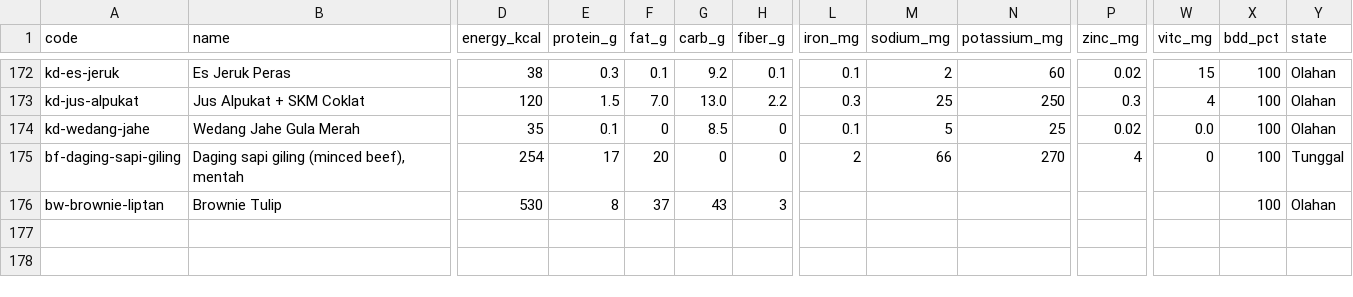
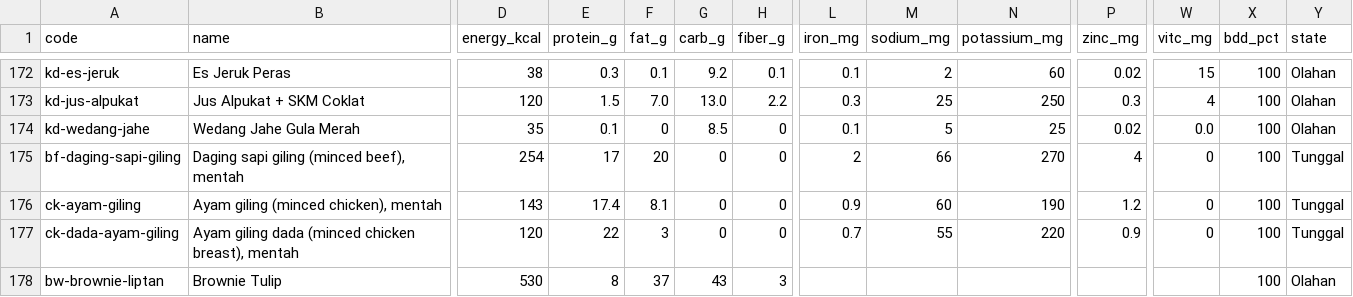
Before and after one commit to Richienv/fitness, a CSV file: data/r2fit_library.csv, drawn as a sheet; only a part is shown, gaps mark what is left out; rows hold the shown columns only; the diff names each change by its address in the sheet, - before the commit and + after, or states it on an @@ line.

```diff
--- a/data/r2fit_library.csv
+++ b/data/r2fit_library.csv
+row 176: ck-ayam-giling | Ayam giling (minced chicken), mentah | 143 | 17.4 | 8.1 | 0 | 0 | 0.9 | 60 | 190 | 1.2 | 0 | 100 | Tunggal
+row 177: ck-dada-ayam-giling | Ayam giling dada (minced chicken breast), mentah | 120 | 22 | 3 | 0 | 0 | 0.7 | 55 | 220 | 0.9 | 0 | 100 | Tunggal
```
Also changed, not shown: 4 other files.
